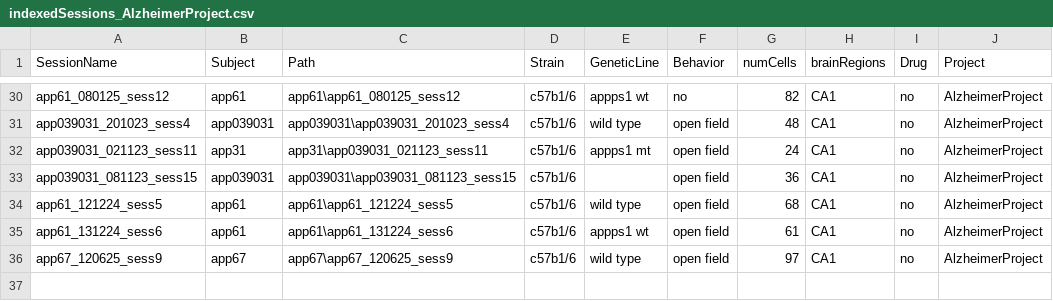
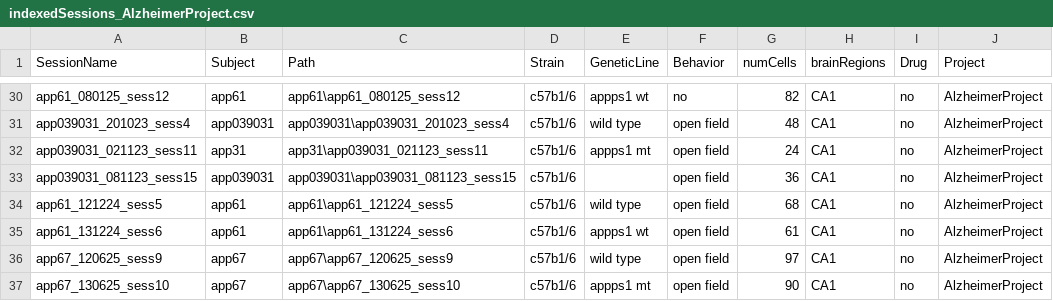
Before and after one commit to abadpablo/AlzheimerProject, a CSV file: indexedSessions_AlzheimerProject.csv, drawn as a sheet; only a part is shown, gaps mark what is left out; the diff names each change by its address in the sheet, - before the commit and + after, or states it on an @@ line.

Commit message:
Added Session: APP67_130625_sess10

```diff
--- a/indexedSessions_AlzheimerProject.csv
+++ b/indexedSessions_AlzheimerProject.csv
+row 37: app67_130625_sess10 | app67 | app67\app67_130625_sess10 | c57b1/6 | appps1 mt | open field | 90 | CA1 | no | AlzheimerProject
```
